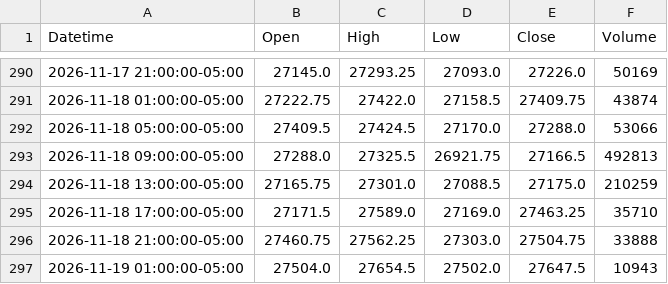
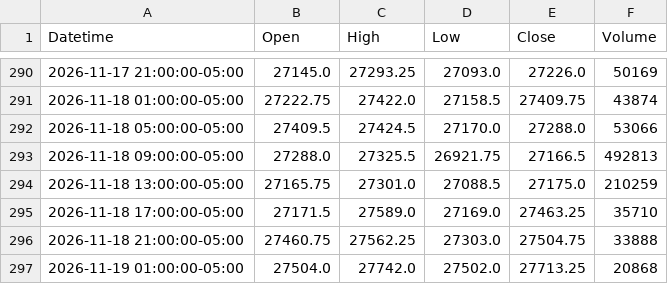
Before and after one commit to jordircp/nq-bias-data, a CSV file: data/latest/candles_4h.csv, drawn as a sheet; only a part is shown, gaps mark what is left out.

```diff
--- a/data/latest/candles_4h.csv
+++ b/data/latest/candles_4h.csv
@@ -296,2 +296,2 @@ Datetime,Open,High,Low,Close,Volume
 2026-11-18 21:00:00-05:00,27460.75,27562.25,27303.0,27504.75,33888
-2026-11-19 01:00:00-05:00,27504.0,27654.5,27502.0,27647.5,10943
+2026-11-19 01:00:00-05:00,27504.0,27742.0,27502.0,27713.25,20868
```
Also changed, not shown: data/latest/candles_15m.csv, data/latest/candles_1h.csv, 8 other files.
